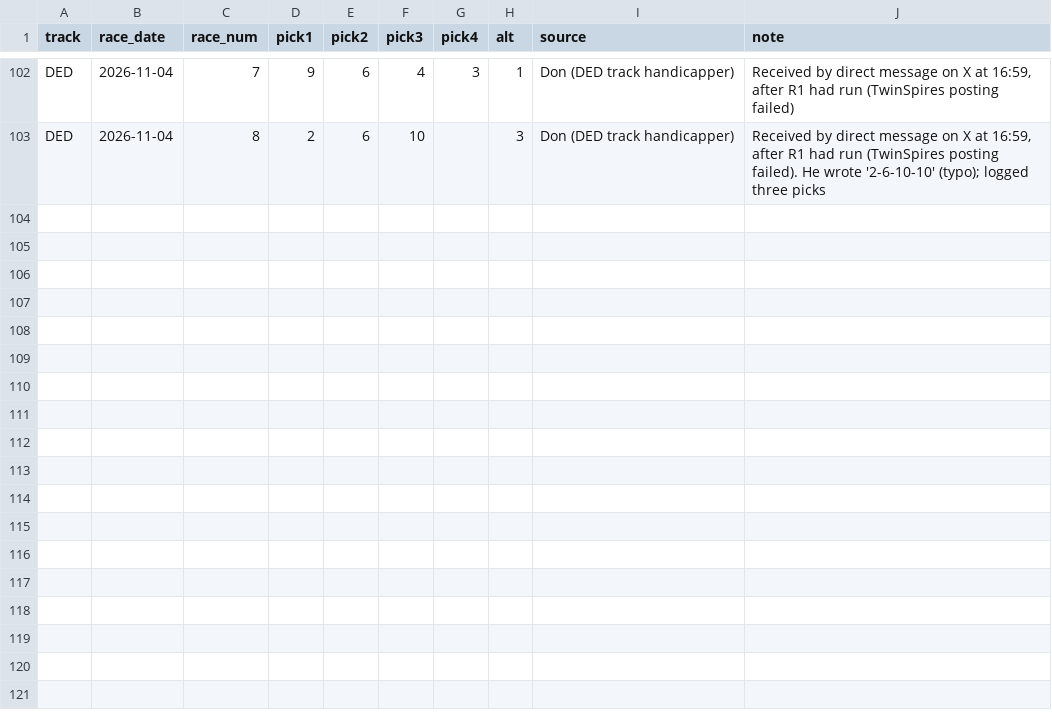
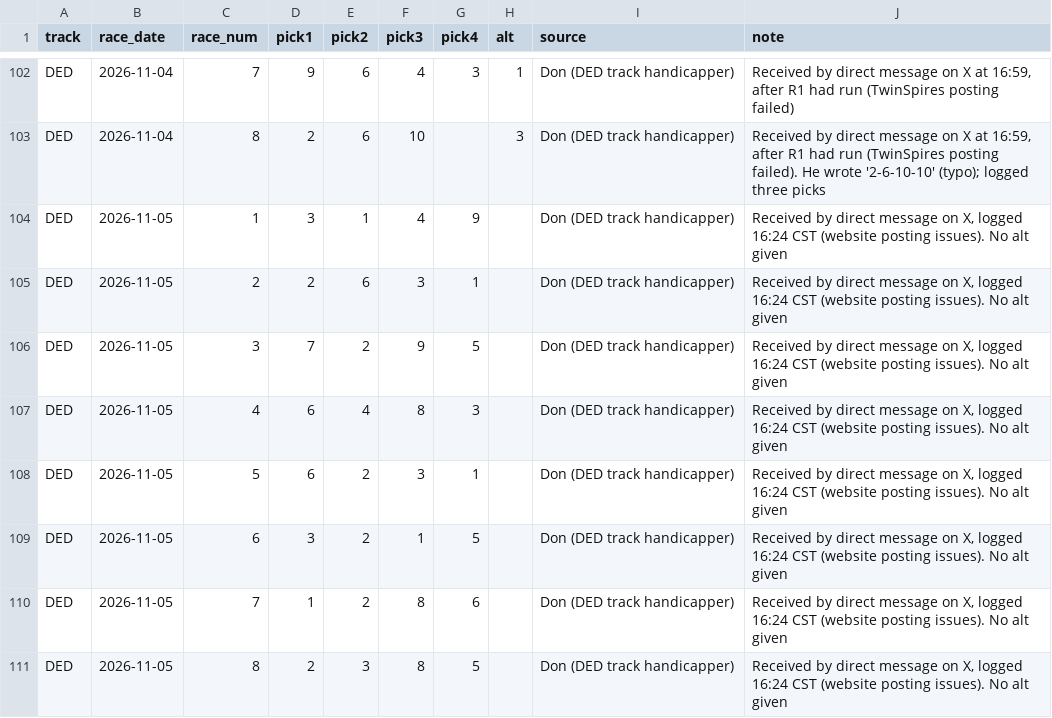
Before and after one commit to Authentic-66/benter-model_v2-data, a CSV file: scripts_dpv1/tracking/don_picks.csv, drawn as a sheet; only a part is shown, gaps mark what is left out; the diff names each change by its address in the sheet, - before the commit and + after, or states it on an @@ line.

```diff
--- a/scripts_dpv1/tracking/don_picks.csv
+++ b/scripts_dpv1/tracking/don_picks.csv
+row 104: DED | 2026-11-05 | 1 | 3 | 1 | 4 | 9 |  | Don (DED track handicapper) | Received by direct message on X, logged 16:24 CST (website posting issues). No alt given
+row 105: DED | 2026-11-05 | 2 | 2 | 6 | 3 | 1 |  | Don (DED track handicapper) | Received by direct message on X, logged 16:24 CST (website posting issues). No alt given
+row 106: DED | 2026-11-05 | 3 | 7 | 2 | 9 | 5 |  | Don (DED track handicapper) | Received by direct message on X, logged 16:24 CST (website posting issues). No alt given
+row 107: DED | 2026-11-05 | 4 | 6 | 4 | 8 | 3 |  | Don (DED track handicapper) | Received by direct message on X, logged 16:24 CST (website posting issues). No alt given
+row 108: DED | 2026-11-05 | 5 | 6 | 2 | 3 | 1 |  | Don (DED track handicapper) | Received by direct message on X, logged 16:24 CST (website posting issues). No alt given
+row 109: DED | 2026-11-05 | 6 | 3 | 2 | 1 | 5 |  | Don (DED track handicapper) | Received by direct message on X, logged 16:24 CST (website posting issues). No alt given
+row 110: DED | 2026-11-05 | 7 | 1 | 2 | 8 | 6 |  | Don (DED track handicapper) | Received by direct message on X, logged 16:24 CST (website posting issues). No alt given
+row 111: DED | 2026-11-05 | 8 | 2 | 3 | 8 | 5 |  | Don (DED track handicapper) | Received by direct message on X, logged 16:24 CST (website posting issues). No alt given
```
Also changed, not shown: scripts_dpv1/tracking/don_bets.csv.
